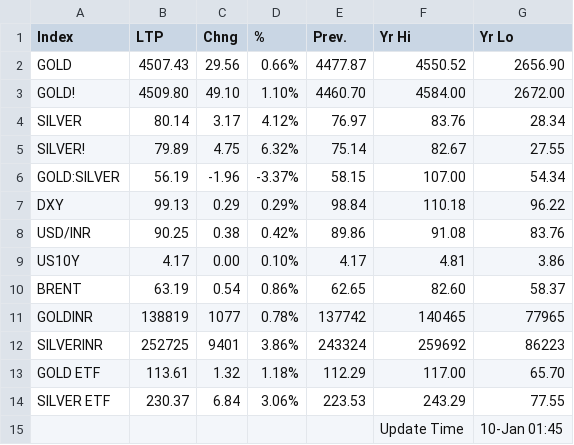
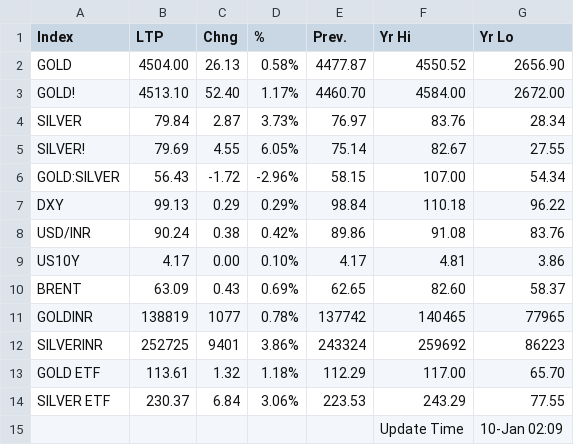
Before and after one commit to saikat-pundit/nse-all-indices-csv, a CSV file: Data/GLOBAL_COMMODITIES.csv, drawn as a sheet.

```diff
--- a/Data/GLOBAL_COMMODITIES.csv
+++ b/Data/GLOBAL_COMMODITIES.csv
@@ -1,11 +1,11 @@
 Index,LTP,Chng,%,Prev.,Yr Hi,Yr Lo
-GOLD,4507.43,29.56,0.66%,4477.87,4550.52,2656.90
-GOLD!,4509.80,49.10,1.10%,4460.70,4584.00,2672.00
-SILVER,80.14,3.17,4.12%,76.97,83.76,28.34
-SILVER!,79.89,4.75,6.32%,75.14,82.67,27.55
-GOLD:SILVER,56.19,-1.96,-3.37%,58.15,107.00,54.34
+GOLD,4504.00,26.13,0.58%,4477.87,4550.52,2656.90
+GOLD!,4513.10,52.40,1.17%,4460.70,4584.00,2672.00
+SILVER,79.84,2.87,3.73%,76.97,83.76,28.34
+SILVER!,79.69,4.55,6.05%,75.14,82.67,27.55
+GOLD:SILVER,56.43,-1.72,-2.96%,58.15,107.00,54.34
 DXY,99.13,0.29,0.29%,98.84,110.18,96.22
-USD/INR,90.25,0.38,0.42%,89.86,91.08,83.76
+USD/INR,90.24,0.38,0.42%,89.86,91.08,83.76
 US10Y,4.17,0.00,0.10%,4.17,4.81,3.86
-BRENT,63.19,0.54,0.86%,62.65,82.60,58.37
+BRENT,63.09,0.43,0.69%,62.65,82.60,58.37
 GOLDINR,138819,1077,0.78%,137742,140465,77965
@@ -14,2 +14,2 @@ GOLD ETF,113.61,1.32,1.18%,112.29,117.00,65.70
 SILVER ETF,230.37,6.84,3.06%,223.53,243.29,77.55
-,,,,,Update Time,10-Jan 01:45
+,,,,,Update Time,10-Jan 02:09
```
Also changed, not shown: Data/BSE.csv, Data/Cash.csv, 6 other files.
